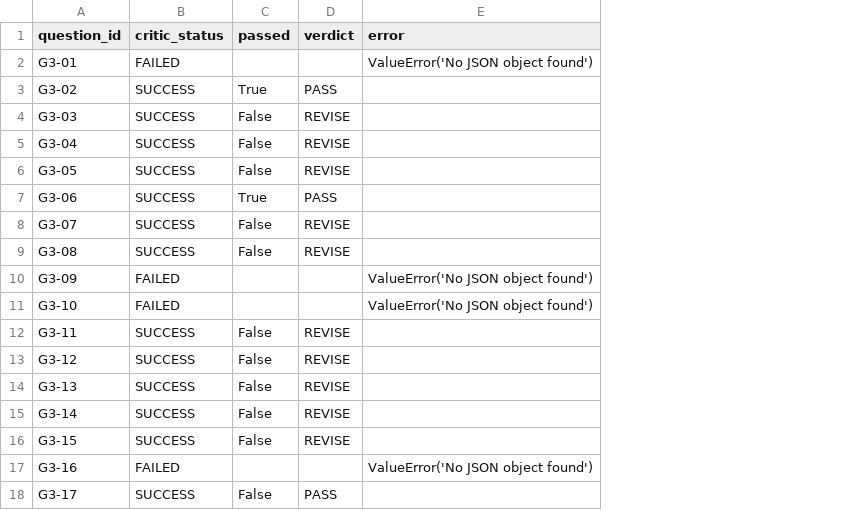
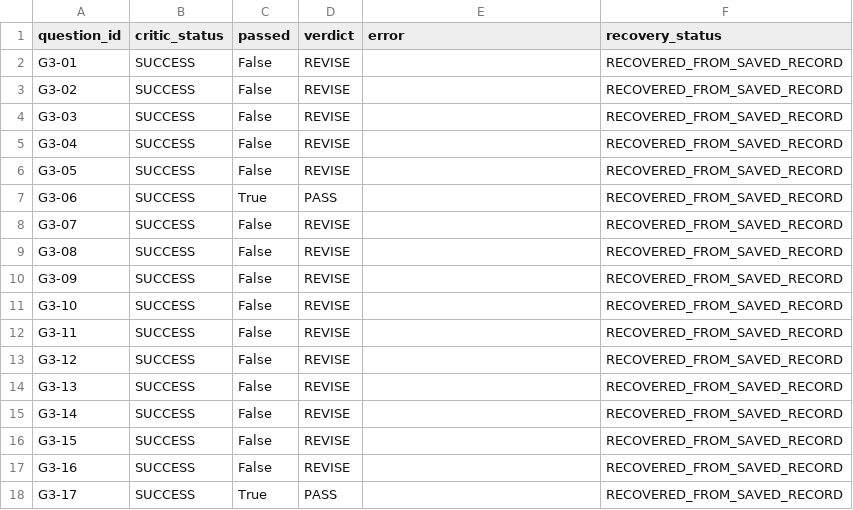
Before and after one commit to jp210995/COMPLAINTIQ, a CSV file: eval/results/G3_critic_summary.csv, drawn as a sheet; the diff names each change by its address in the sheet, - before the commit and + after, or states it on an @@ line.

```diff
--- a/eval/results/G3_critic_summary.csv
+++ b/eval/results/G3_critic_summary.csv
+column F (recovery_status), rows 2-18: all RECOVERED_FROM_SAVED_RECORD
-B2 (critic_status): FAILED
+B2 (critic_status): SUCCESS
-C2 (passed): (empty)
+C2 (passed): False
-D2 (verdict): (empty)
+D2 (verdict): REVISE
-E2 (error): ValueError('No JSON object found')
+E2 (error): (empty)
-C3 (passed): True
+C3 (passed): False
-D3 (verdict): PASS
+D3 (verdict): REVISE
-B10:B11 (critic_status): FAILED
+B10:B11 (critic_status): SUCCESS
-C10:C11 (passed): (empty)
+C10:C11 (passed): False
-D10:D11 (verdict): (empty)
+D10:D11 (verdict): REVISE
-E10:E11 (error): ValueError('No JSON object found')
+E10:E11 (error): (empty)
-B17 (critic_status): FAILED
+B17 (critic_status): SUCCESS
-C17 (passed): (empty)
+C17 (passed): False
-D17 (verdict): (empty)
+D17 (verdict): REVISE
-E17 (error): ValueError('No JSON object found')
+E17 (error): (empty)
-C18 (passed): False
+C18 (passed): True
```
Also changed, not shown: eval/results/G3_citation_results.csv, 15 other files.
